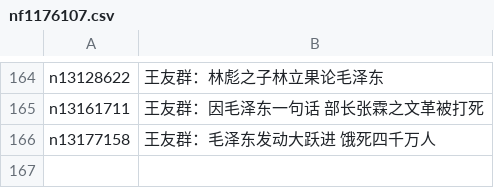
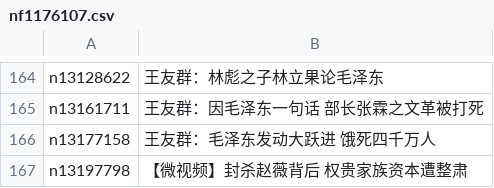
Before and after one commit to easy2view/epoch-special, a CSV file: indexes/nf1176107.csv, drawn as a sheet; only a part is shown, gaps mark what is left out.

```diff
--- a/indexes/nf1176107.csv
+++ b/indexes/nf1176107.csv
@@ -166 +166,2 @@ n13161711,王友群：因毛泽东一句话 部长张霖之文革被打死
 n13177158,王友群：毛泽东发动大跃进 饿死四千万人
+n13197798,【微视频】封杀赵薇背后 权贵家族资本遭整肃
```
Also changed, not shown: indexes/nf4379.csv, 24 other files.
